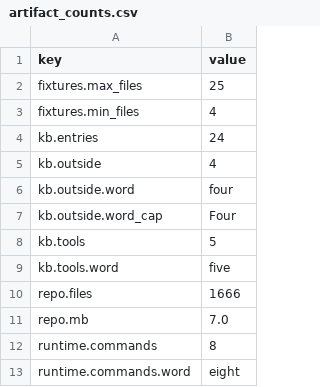
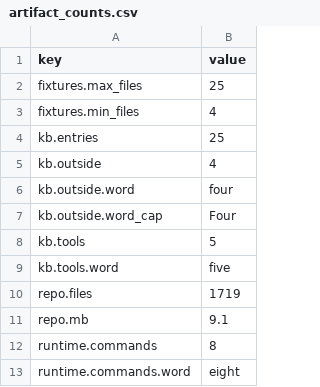
Before and after one commit to mro0001/verifiable-proposal-demo, a CSV file: project/artifact_counts.csv, drawn as a sheet.

```diff
--- a/project/artifact_counts.csv
+++ b/project/artifact_counts.csv
@@ -3,3 +3,3 @@ fixtures.max_files,25
 fixtures.min_files,4
-kb.entries,24
+kb.entries,25
 kb.outside,4
@@ -9,4 +9,4 @@ kb.tools,5
 kb.tools.word,five
-repo.files,1666
-repo.mb,7.0
+repo.files,1719
+repo.mb,9.1
 runtime.commands,8
```
Also changed, not shown: project/params_record_artifact.csv, project/suite_counts.csv, 12 other files.
